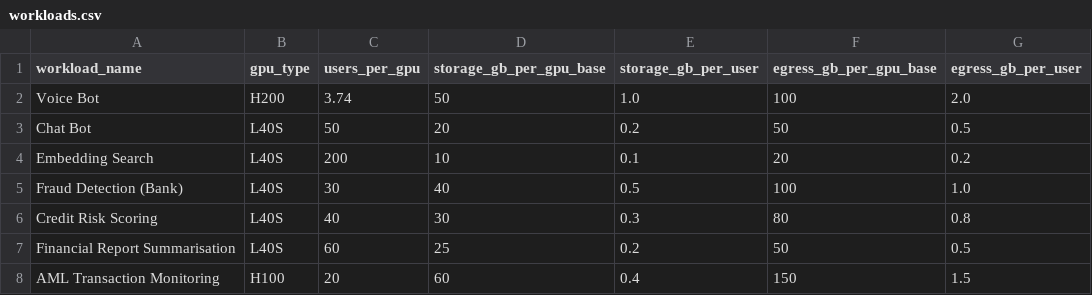
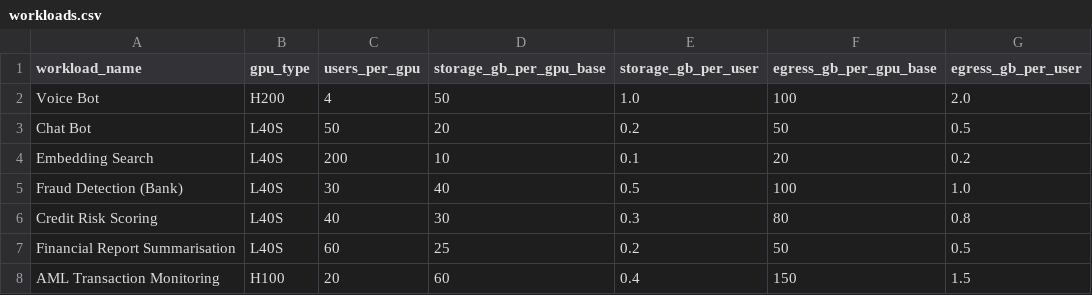
Before and after one commit to sdama88/Redsand-Calculator, a CSV file: workloads.csv, drawn as a sheet.

Commit message:
Update workloads.csv

```diff
--- a/workloads.csv
+++ b/workloads.csv
@@ -1,3 +1,3 @@
 workload_name,gpu_type,users_per_gpu,storage_gb_per_gpu_base,storage_gb_per_user,egress_gb_per_gpu_base,egress_gb_per_user
-Voice Bot,H200,3.74,50,1.0,100,2.0
+Voice Bot,H200,4,50,1.0,100,2.0
 Chat Bot,L40S,50,20,0.2,50,0.5
```
